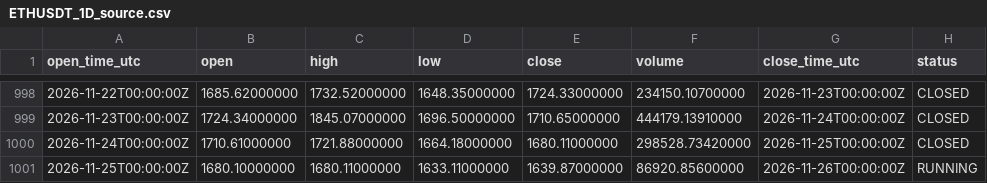
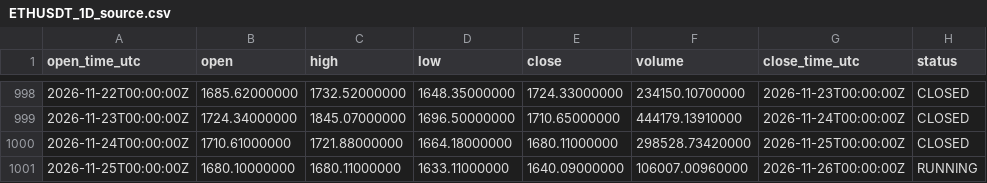
Before and after one commit to imthequin2811-gif/radar-pisau-jatuh, a CSV file: data/binance/ETHUSDT_1D_source.csv, drawn as a sheet; only a part is shown, gaps mark what is left out.

```diff
--- a/data/binance/ETHUSDT_1D_source.csv
+++ b/data/binance/ETHUSDT_1D_source.csv
@@ -1000,2 +1000,2 @@ open_time_utc,open,high,low,close,volume,close_time_utc,status
 2026-11-24T00:00:00Z,1710.61000000,1721.88000000,1664.18000000,1680.11000000,298528.73420000,2026-11-25T00:00:00Z,CLOSED
-2026-11-25T00:00:00Z,1680.10000000,1680.11000000,1633.11000000,1639.87000000,86920.85600000,2026-11-26T00:00:00Z,RUNNING
+2026-11-25T00:00:00Z,1680.10000000,1680.11000000,1633.11000000,1640.09000000,106007.00960000,2026-11-26T00:00:00Z,RUNNING
```
Also changed, not shown: data/binance/BNBUSDT_1D_source.csv, data/binance/BTCUSDT_1D_source.csv, 18 other files.
